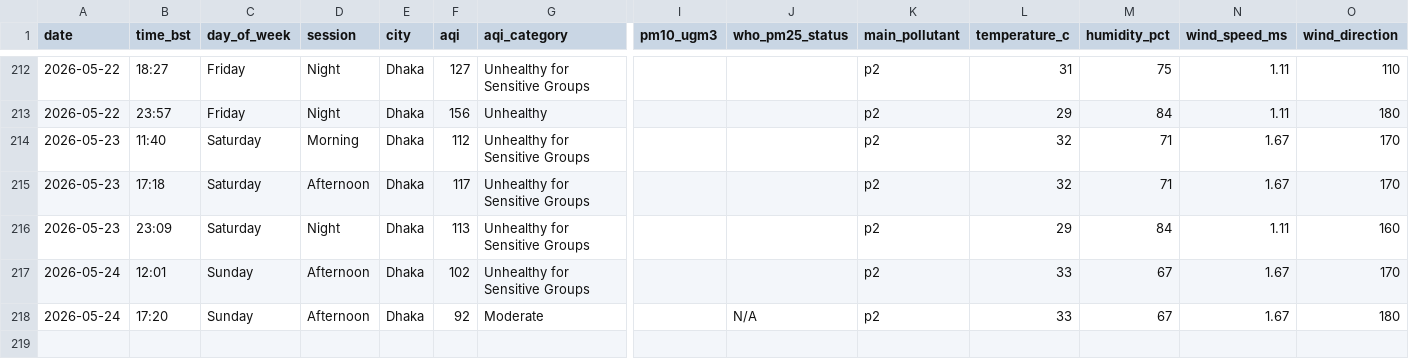
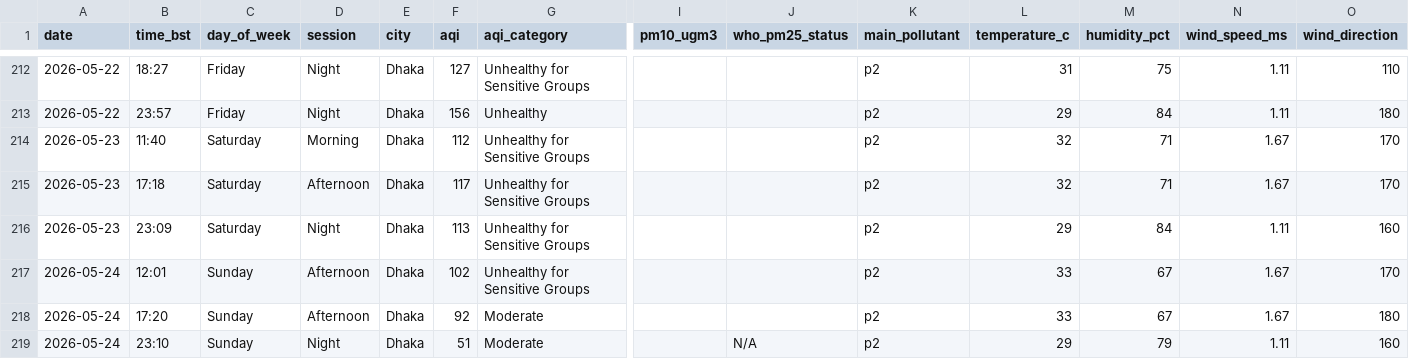
Before and after one commit to tahira489/bangladesh-air-quality, a CSV file: dhaka_air_quality.csv, drawn as a sheet; only a part is shown, gaps mark what is left out; rows hold the shown columns only; the diff names each change by its address in the sheet, - before the commit and + after, or states it on an @@ line.

```diff
--- a/dhaka_air_quality.csv
+++ b/dhaka_air_quality.csv
-J218 (who_pm25_status): N/A
+J218 (who_pm25_status): (empty)
+row 219: 2026-05-24 | 23:10 | Sunday | Night | Dhaka | 51 | Moderate |  | N/A | p2 | 29 | 79 | 1.11 | 160
```
